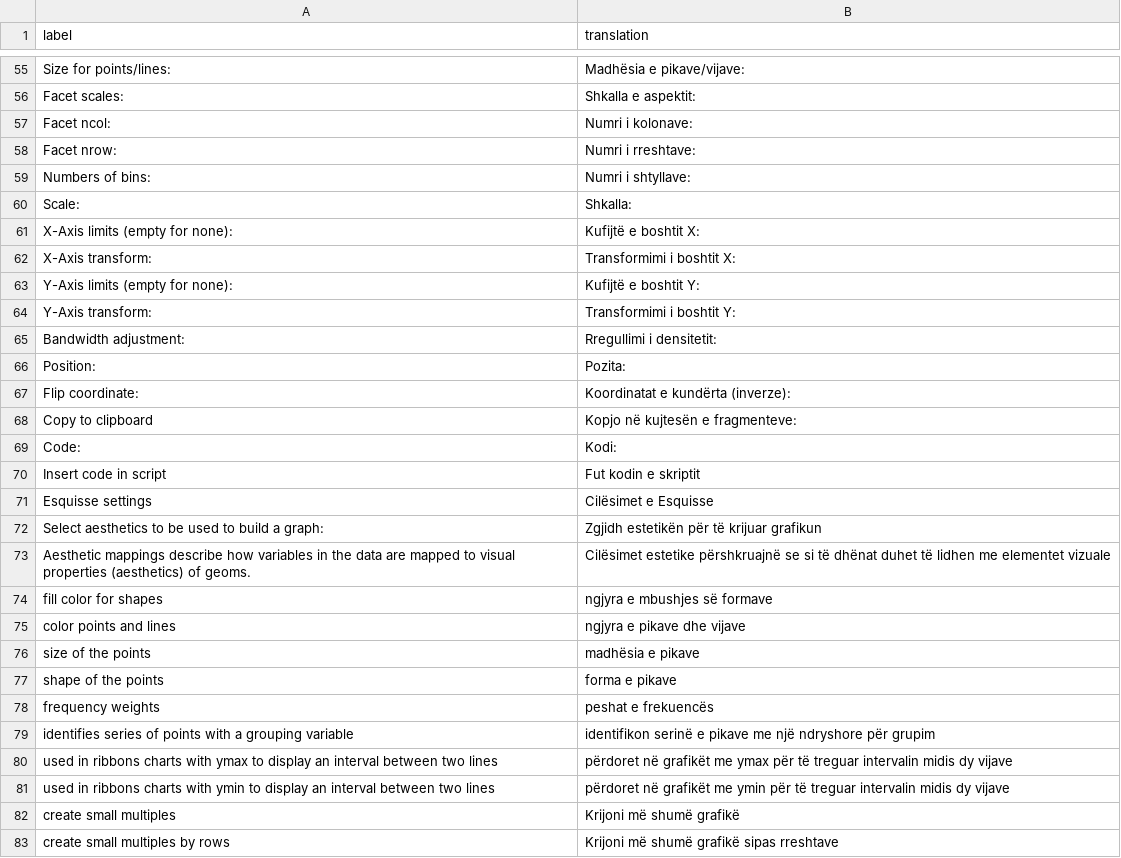
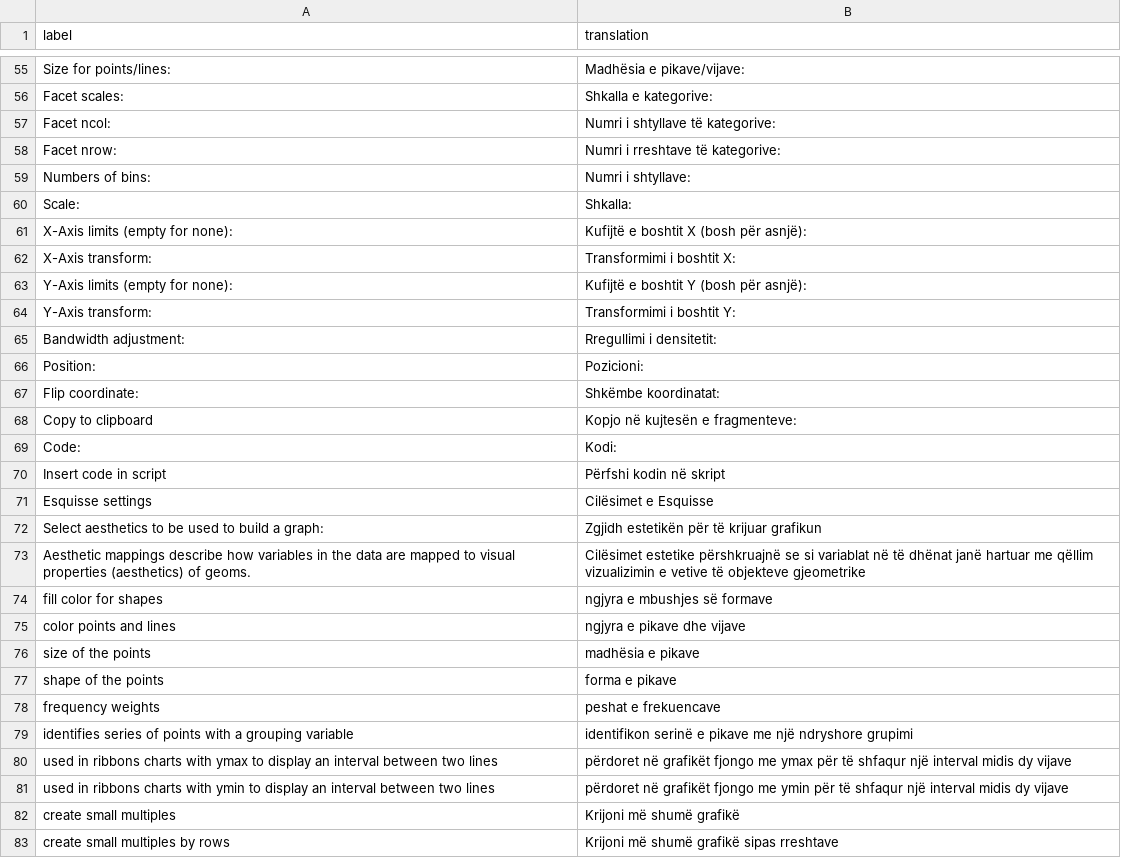
Before and after one commit to dreamRs/esquisse, a CSV file: inst/i18n/sq.csv, drawn as a sheet; only a part is shown, gaps mark what is left out; the diff covers the shown part only; the diff names each change by its address in the sheet, - before the commit and + after, or states it on an @@ line.

Commit message:
Update sq.csv
Some of the translations are obtained from google translate and are not those we use in our statistical dictionary . There are no direct translations for Jitter points, but a clear explanation can be added if necessary.
Thank you for the opportunity to contribute and make things easier for users. I teach R at university and Esquisse is the package that I start in parallel with ggplot , it makes things easier for my students.
Thank you and keep going!

```diff
--- a/inst/i18n/sq.csv
+++ b/inst/i18n/sq.csv
-B56 (translation): Shkalla e aspektit:
+B56 (translation): Shkalla e kategorive:
-B57 (translation): Numri i kolonave:
+B57 (translation): Numri i shtyllave të kategorive:
-B58 (translation): Numri i rreshtave:
+B58 (translation): Numri i rreshtave të kategorive:
-B61 (translation): Kufijtë e boshtit X:
+B61 (translation): Kufijtë e boshtit X (bosh për asnjë):
-B63 (translation): Kufijtë e boshtit Y:
+B63 (translation): Kufijtë e boshtit Y (bosh për asnjë):
-B66 (translation): Pozita:
+B66 (translation): Pozicioni:
-B67 (translation): Koordinatat e kundërta (inverze):
+B67 (translation): Shkëmbe koordinatat:
-B70 (translation): Fut kodin e skriptit
+B70 (translation): Përfshi kodin në skript
-B73 (translation): …se si të dhënat duhet të lidhen me elementet vizuale
+B73 (translation): …se si variablat në të dhënat janë hartuar me qëllim vizualizimin e vetive të objekteve gjeometrike
-B78 (translation): peshat e frekuencës
+B78 (translation): peshat e frekuencave
-B79 (translation): …një ndryshore për grupim
+B79 (translation): …një ndryshore grupimi
-B80 (translation): …në grafikët me ymax për të treguar intervalin midis dy…
+B80 (translation): …në grafikët fjongo me ymax për të shfaqur një interval midis dy…
-B81 (translation): …në grafikët me ymin për të treguar intervalin midis dy…
+B81 (translation): …në grafikët fjongo me ymin për të shfaqur një interval midis dy…
```
Also changed, not shown: 24 edited cells elsewhere in this file.
